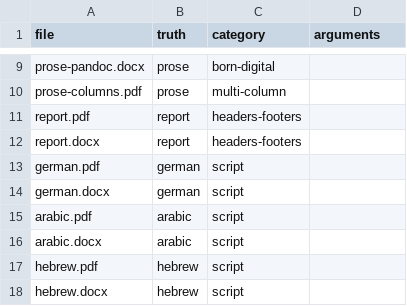
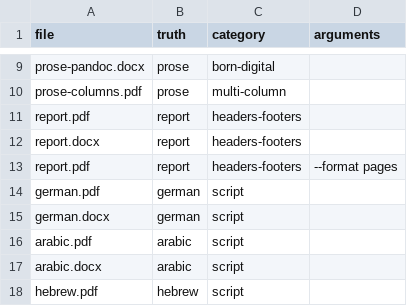
Before and after one commit to stubbedev/dijo, a TSV file: quality/corpus.tsv, drawn as a sheet; only a part is shown, gaps mark what is left out; the shorter side is filled out with more unchanged rows.

Commit message:
Move running headers and footers out of page text
A running header, footer or page number is repeated on every page, so
a search index sees "Annual Report 2024" or "Page 3" many times per
document and ranks it as if it were content.

In --format pages, a new normalisation step, headers, finds the first
and last lines that recur, with numbers generalised, on at least half
of the pages (and on two at least). It moves them out of the page text
into the page record's new header and footer fields. It learns them
from the first 8 pages, held back meanwhile, so output still streams.
--no-normalize headers and --raw keep them in place.

The quality harness can now score a file under arguments of its own:
results are keyed by file and arguments, and --format pages output is
scored on the page texts. report.pdf in pages output scores 0.007
spurious text, against 0.017 for its plain text, where the header and
footer stay.

Part of #30.

```diff
--- a/quality/corpus.tsv
+++ b/quality/corpus.tsv
@@ -12,2 +12,3 @@ report.pdf	report	headers-footers
 report.docx	report	headers-footers	
+report.pdf	report	headers-footers	--format pages
 german.pdf	german	script	
```
Also changed, not shown: 10 other files.
